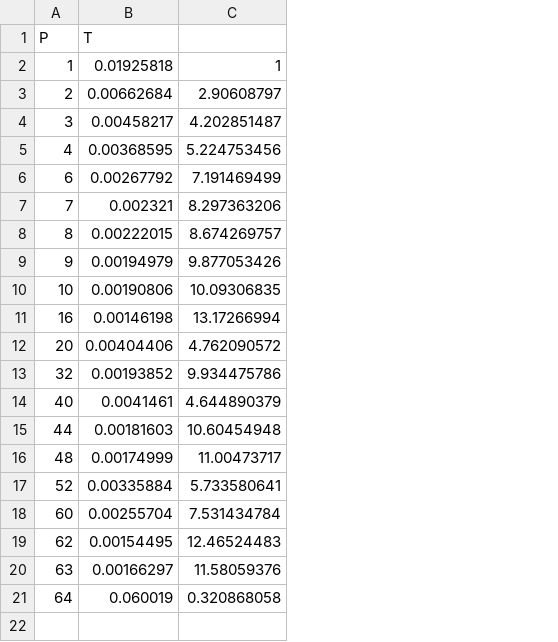
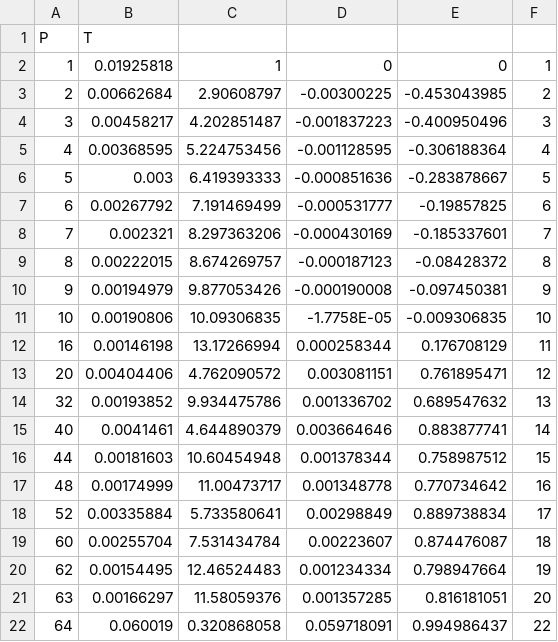
Before and after one commit to Nimelo/hpc-assignment, a CSV file: Documentation/others/performance/explicit-upwind-parallel-final-1000.csv, drawn as a sheet; addresses are those after the commit; the diff names each change by its address in the sheet, - before the commit and + after, or states it on an @@ line.

```diff
--- a/Documentation/others/performance/explicit-upwind-parallel-final-1000.csv
+++ b/Documentation/others/performance/explicit-upwind-parallel-final-1000.csv
+column D, rows 2-5: 0 | -0.00300225 | -0.001837223 | -0.001128595; rows 7-22: -0.000531777 | -0.000430169 | -0.000187123 | -0.000190008 | -1.7758E-05 | 0.000258344 | 0.003081151 | 0.001336702 | 0.003664646 | 0.001378344 | 0.001348778 | 0.00298849 | 0.00223607 | 0.001234334 | 0.001357285 | 0.059718091
+column E, rows 2-5: 0 | -0.453043985 | -0.400950496 | -0.306188364; rows 7-22: -0.19857825 | -0.185337601 | -0.08428372 | -0.097450381 | -0.009306835 | 0.176708129 | 0.761895471 | 0.689547632 | 0.883877741 | 0.758987512 | 0.770734642 | 0.889738834 | 0.874476087 | 0.798947664 | 0.816181051 | 0.994986437
+column F, rows 2-5: 1 | 2 | 3 | 4; rows 7-22: 6 | 7 | 8 | 9 | 10 | 11 | 12 | 13 | 14 | 15 | 16 | 17 | 18 | 19 | 20 | 22
+row 6: 5 | 0.003 | 6.419393333 | -0.000851636 | -0.283878667 | 5
```
Also changed, not shown: Documentation/others/performance/explicit-upwind-parallel-final-1000-O2.csv, Documentation/others/performance/explicit-upwind-parallel-final-O2.csv, 20 other files.
